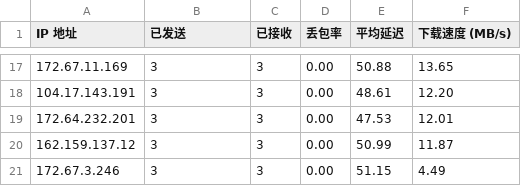
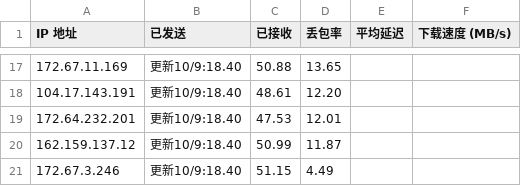
Before and after one commit to asu3456/youxuan.csv, a CSV file: youxuan.csv, drawn as a sheet; only a part is shown, gaps mark what is left out; the diff covers the shown part only.

Commit message:
Add files via upload

```diff
--- a/youxuan.csv
+++ b/youxuan.csv
@@ -17,5 +17,5 @@ IP 地址,已发送,已接收,丢包率,平均延迟,下载速度 (MB/s)
-172.67.11.169,3,3,0.00,50.88,13.65
-104.17.143.191,3,3,0.00,48.61,12.20
-172.64.232.201,3,3,0.00,47.53,12.01
-162.159.137.12,3,3,0.00,50.99,11.87
-172.67.3.246,3,3,0.00,51.15,4.49
+172.67.11.169,更新10/9:18.40,50.88,13.65
+104.17.143.191,更新10/9:18.40,48.61,12.20
+172.64.232.201,更新10/9:18.40,47.53,12.01
+162.159.137.12,更新10/9:18.40,50.99,11.87
+172.67.3.246,更新10/9:18.40,51.15,4.49
```
Also changed, not shown: 75 edited cells elsewhere in this file.
